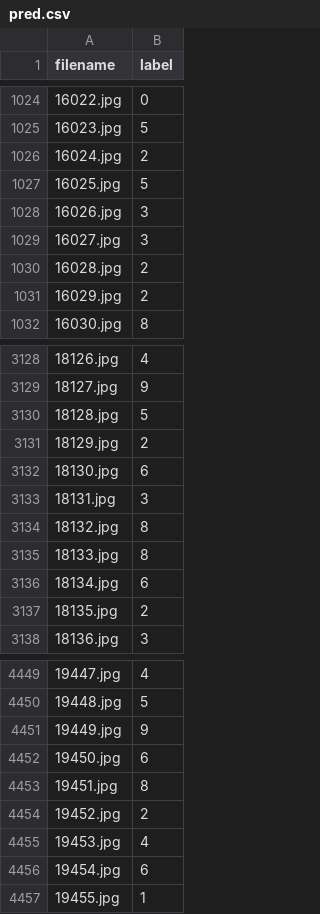
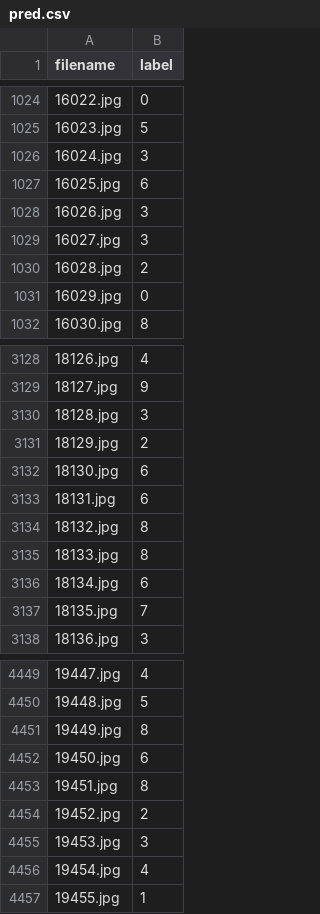
Before and after one commit to vincent0408/Computer-Vision, a CSV file: HW2/p2/output/pred.csv, drawn as a sheet; only a part is shown, gaps mark what is left out; the diff covers the shown part only.

```diff
--- a/HW2/p2/output/pred.csv
+++ b/HW2/p2/output/pred.csv
@@ -1025,4 +1025,4 @@ filename,label
 16023.jpg,5
-16024.jpg,2
-16025.jpg,5
+16024.jpg,3
+16025.jpg,6
 16026.jpg,3
@@ -1030,3 +1030,3 @@ filename,label
 16028.jpg,2
-16029.jpg,2
+16029.jpg,0
 16030.jpg,8
@@ -3129,6 +3129,6 @@ filename,label
 18127.jpg,9
-18128.jpg,5
+18128.jpg,3
 18129.jpg,2
 18130.jpg,6
-18131.jpg,3
+18131.jpg,6
 18132.jpg,8
@@ -3136,3 +3136,3 @@ filename,label
 18134.jpg,6
-18135.jpg,2
+18135.jpg,7
 18136.jpg,3
@@ -4450,3 +4450,3 @@ filename,label
 19448.jpg,5
-19449.jpg,9
+19449.jpg,8
 19450.jpg,6
@@ -4454,4 +4454,4 @@ filename,label
 19452.jpg,2
-19453.jpg,4
-19454.jpg,6
+19453.jpg,3
+19454.jpg,4
 19455.jpg,1
```
Also changed, not shown: 94 edited cells elsewhere in this file, 14 other files.
